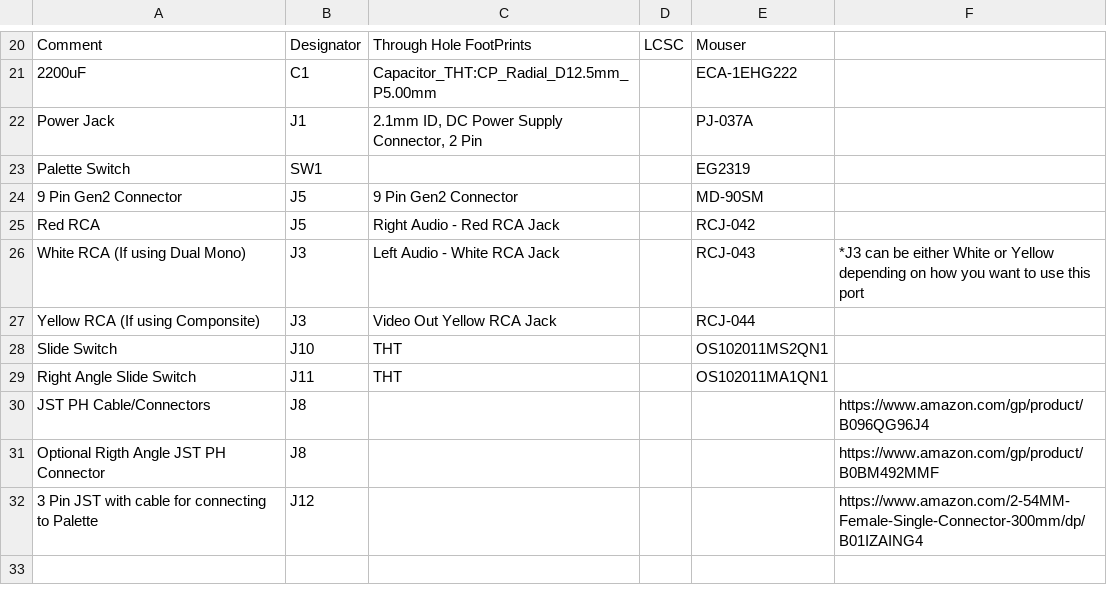
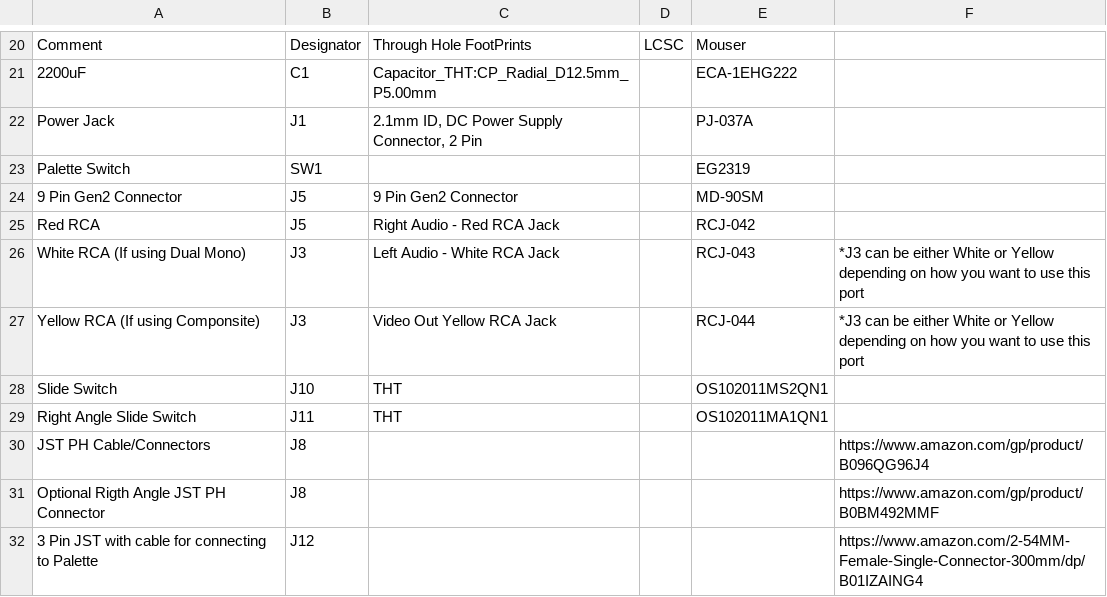
Before and after one commit to ShawMerlin/NES-Power-Module-Redesign, a CSV file: RGB - Genesis 9 Pin Edition/DOCS_BOM_NES_PowerBoard_RGB_V2.0.csv, drawn as a sheet; only a part is shown, gaps mark what is left out.

Commit message:
Update DOCS_BOM_NES_PowerBoard_RGB_V2.0.csv

```diff
--- a/RGB - Genesis 9 Pin Edition/DOCS_BOM_NES_PowerBoard_RGB_V2.0.csv
+++ b/RGB - Genesis 9 Pin Edition/DOCS_BOM_NES_PowerBoard_RGB_V2.0.csv
@@ -26,3 +26,3 @@ Red RCA,J5,Right Audio - Red RCA Jack, ,"RCJ-042	",
 White RCA (If using Dual Mono),J3,Left Audio - White RCA Jack, ,"RCJ-043	",*J3 can be either White or Yellow depending on how you want to use this port
-Yellow RCA (If using Componsite),J3,Video Out Yellow RCA Jack, ,"RCJ-044	",
+Yellow RCA (If using Componsite),J3,Video Out Yellow RCA Jack, ,"RCJ-044	",*J3 can be either White or Yellow depending on how you want to use this port
 Slide Switch, J10,THT,,OS102011MS2QN1,
```
